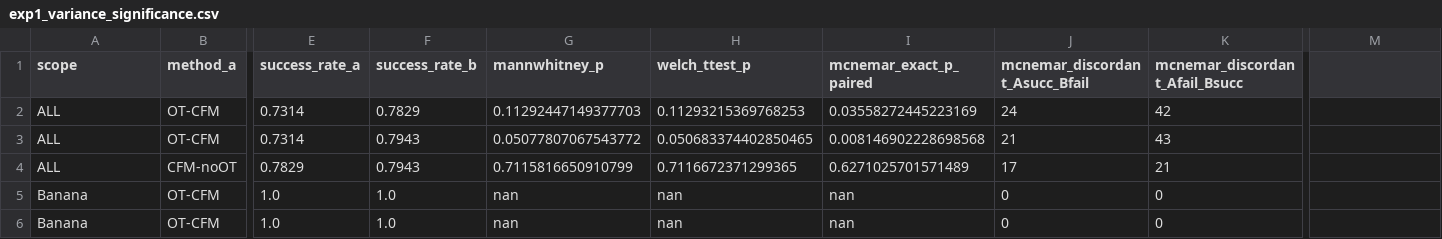
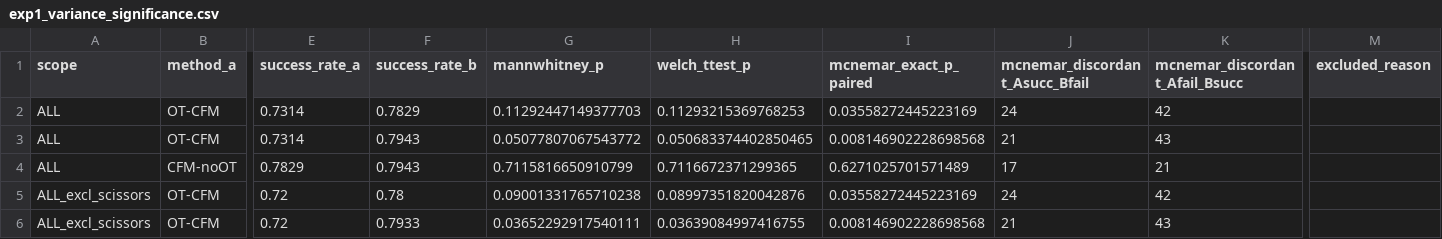
Before and after one commit to LiuQiongwen/owg-mujoco-soarm, a CSV file: paperA_data/formal_results/exp1_variance_significance.csv, drawn as a sheet; only a part is shown, gaps mark what is left out; the shorter side is filled out with more unchanged rows; rows hold the shown columns only; the diff covers the shown part only; the diff names each change by its address in the sheet, - before the commit and + after, or states it on an @@ line.

```diff
--- a/paperA_data/formal_results/exp1_variance_significance.csv
+++ b/paperA_data/formal_results/exp1_variance_significance.csv
-M1: (empty)
+M1: excluded_reason
+row 5: ALL_excl_scissors | OT-CFM | 0.72 | 0.78 | 0.09001331765710238 | 0.08997351820042876 | 0.03558272445223169 | 24 | 42
+row 6: ALL_excl_scissors | OT-CFM | 0.72 | 0.7933 | 0.03652292917540111 | 0.03639084997416755 | 0.008146902228698568 | 21 | 43
```
Also changed, not shown: 1 added row and 3 edited cells elsewhere in this file, paperA_data/formal_results/contact_features_bonferroni_bh_6obj.csv, 5 other files.
